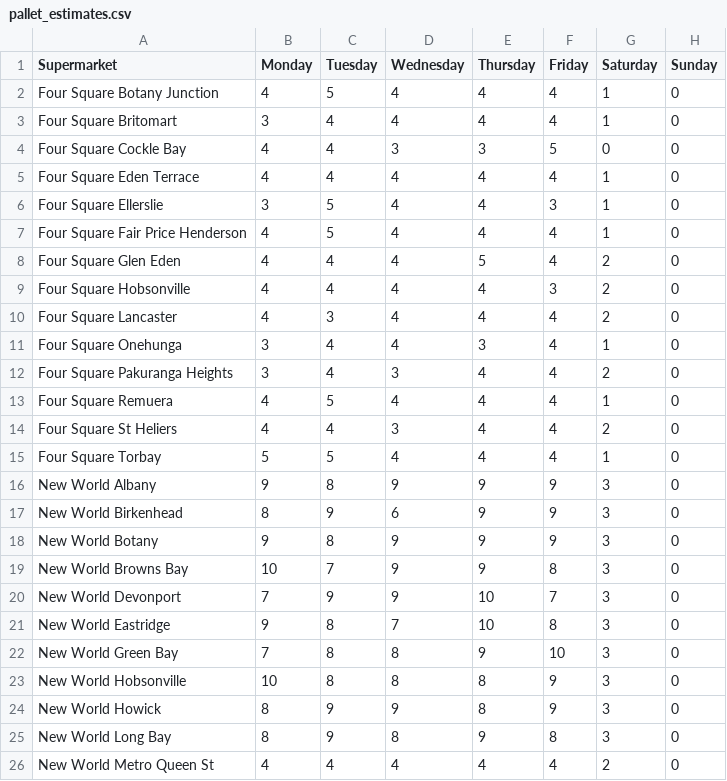
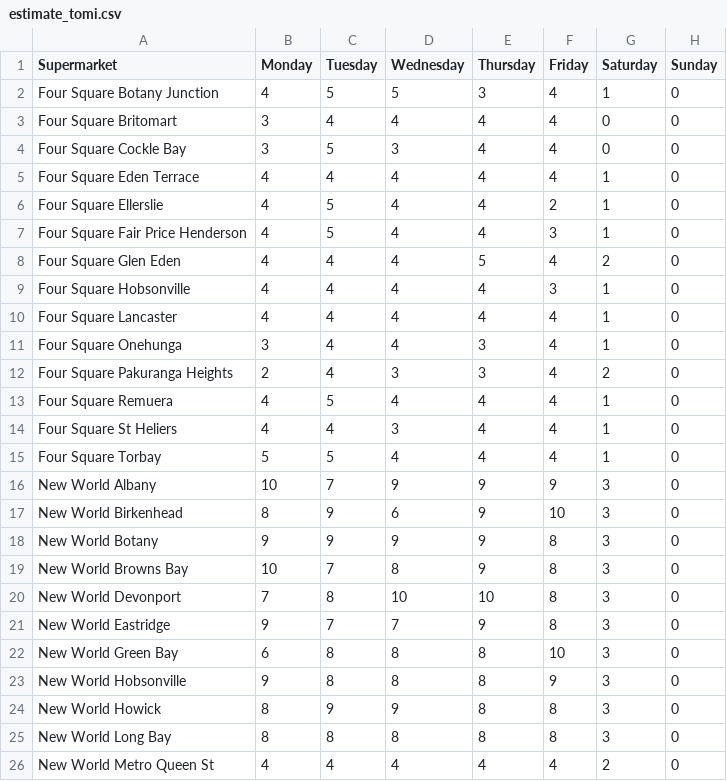
Before and after one commit to SolaryKryptic/263-GroupProject1, a CSV file: estimates/estimate_tomi.csv (was pallet_estimates.csv), drawn as a sheet; only a part is shown; the diff covers the shown part only.

```diff
--- a/pallet_estimates.csv
+++ b/estimates/estimate_tomi.csv
@@ -1,26 +1,26 @@
 Supermarket,Monday,Tuesday,Wednesday,Thursday,Friday,Saturday,Sunday
-Four Square Botany Junction,4,5,4,4,4,1,0
-Four Square Britomart,3,4,4,4,4,1,0
-Four Square Cockle Bay,4,4,3,3,5,0,0
+Four Square Botany Junction,4,5,5,3,4,1,0
+Four Square Britomart,3,4,4,4,4,0,0
+Four Square Cockle Bay,3,5,3,4,4,0,0
 Four Square Eden Terrace,4,4,4,4,4,1,0
-Four Square Ellerslie,3,5,4,4,3,1,0
-Four Square Fair Price Henderson,4,5,4,4,4,1,0
+Four Square Ellerslie,4,5,4,4,2,1,0
+Four Square Fair Price Henderson,4,5,4,4,3,1,0
 Four Square Glen Eden,4,4,4,5,4,2,0
-Four Square Hobsonville,4,4,4,4,3,2,0
-Four Square Lancaster,4,3,4,4,4,2,0
+Four Square Hobsonville,4,4,4,4,3,1,0
+Four Square Lancaster,4,4,4,4,4,1,0
 Four Square Onehunga,3,4,4,3,4,1,0
-Four Square Pakuranga Heights,3,4,3,4,4,2,0
+Four Square Pakuranga Heights,2,4,3,3,4,2,0
 Four Square Remuera,4,5,4,4,4,1,0
-Four Square St Heliers,4,4,3,4,4,2,0
+Four Square St Heliers,4,4,3,4,4,1,0
 Four Square Torbay,5,5,4,4,4,1,0
-New World Albany,9,8,9,9,9,3,0
-New World Birkenhead,8,9,6,9,9,3,0
-New World Botany,9,8,9,9,9,3,0
-New World Browns Bay,10,7,9,9,8,3,0
-New World Devonport,7,9,9,10,7,3,0
-New World Eastridge,9,8,7,10,8,3,0
-New World Green Bay,7,8,8,9,10,3,0
-New World Hobsonville,10,8,8,8,9,3,0
-New World Howick,8,9,9,8,9,3,0
-New World Long Bay,8,9,8,9,8,3,0
+New World Albany,10,7,9,9,9,3,0
+New World Birkenhead,8,9,6,9,10,3,0
+New World Botany,9,9,9,9,8,3,0
+New World Browns Bay,10,7,8,9,8,3,0
+New World Devonport,7,8,10,10,8,3,0
+New World Eastridge,9,7,7,9,8,3,0
+New World Green Bay,6,8,8,8,10,3,0
+New World Hobsonville,9,8,8,8,9,3,0
+New World Howick,8,9,9,8,8,3,0
+New World Long Bay,8,8,8,8,8,3,0
 New World Metro Queen St,4,4,4,4,4,2,0
```
Also changed, not shown: 66 edited cells elsewhere in this file.
